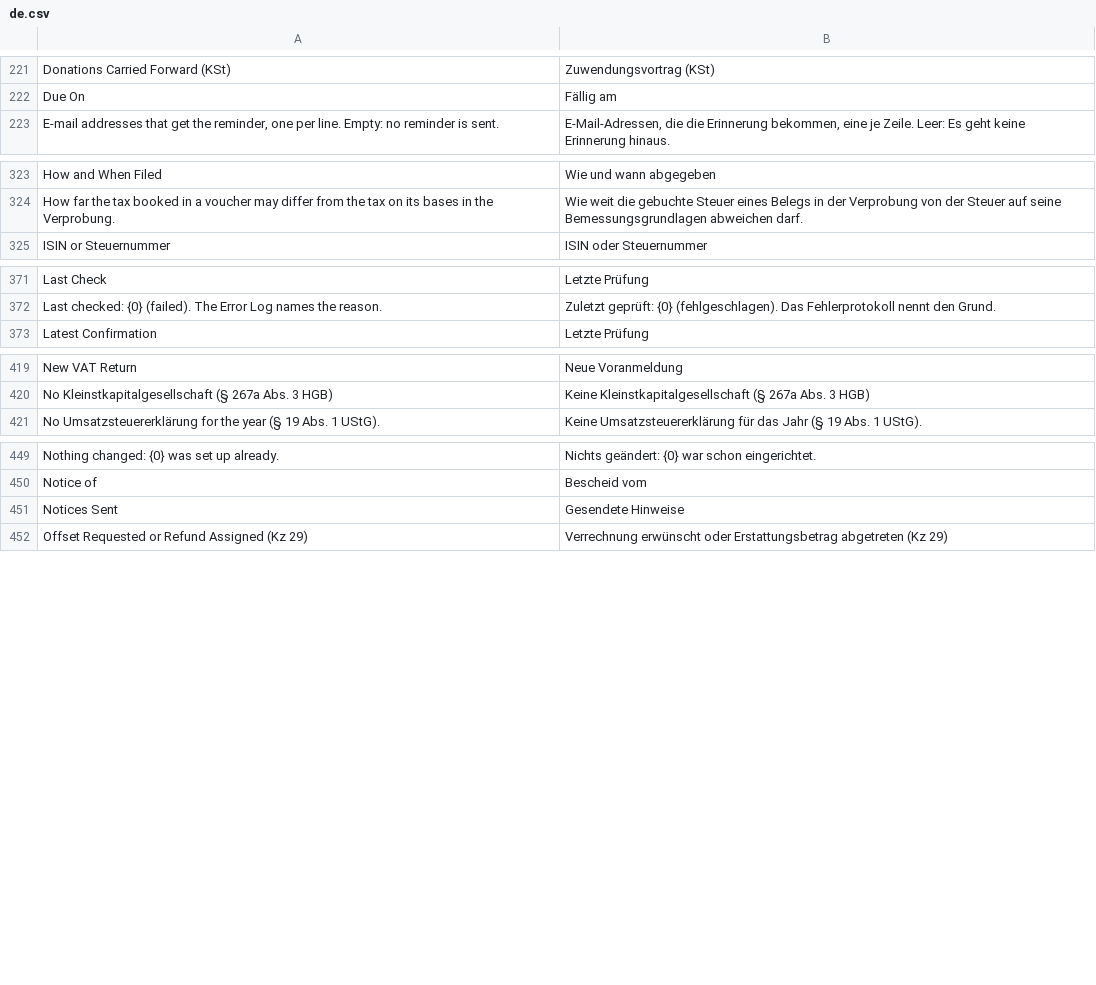
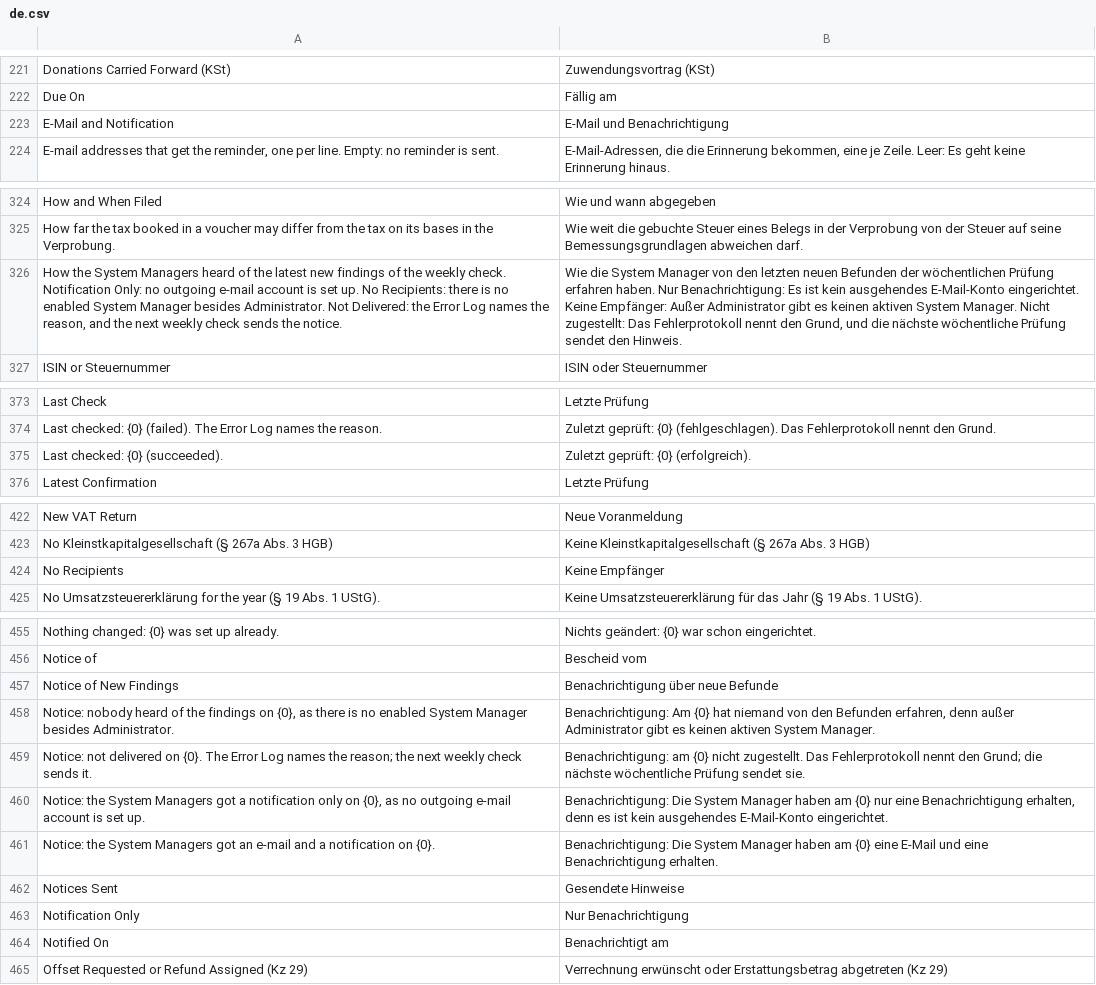
Before and after one commit to encircle360-oss/steuerbote, a CSV file: steuerbote/translations/de.csv, drawn as a sheet; only a part is shown, gaps mark what is left out; the diff covers the shown part only; the diff names each change by its address in the sheet, - before the commit and + after, or states it on an @@ line.

Commit message:
record the notice of the weekly ERiC check apart from the check: without an outgoing e-mail account the System Managers get the notification alone and the Error Log one hint without a traceback, the form shows Zuletzt geprüft and Benachrichtigung each with its own state; read the Versionsinformationen of a runtime at its installation and in the weekly check, from download.elster.de or the copy steuerbote_eric_versions names; and bring the version of the app into the ERiC Settings after every migration and on loading

```diff
--- a/steuerbote/translations/de.csv
+++ b/steuerbote/translations/de.csv
+row 223: E-Mail and Notification | E-Mail und Benachrichtigung
+row 326: How the System Managers heard of the latest new findings of the weekly check. Notification Only: no outgoing e-mail account is set up. No Recipients: there is no enabled System Manager besides Administrator. Not Delivered: the Error Log names the reason, and the next weekly check sends the notice. | Wie die System Manager von den letzten neuen Befunden der wöchentlichen Prüfung erfahren haben. Nur Benachrichtigung: Es ist kein ausgehendes E-Mail-Konto eingerichtet. Keine Empfänger: Außer Administrator gibt es keinen aktiven System Manager. Nicht zugestellt: Das Fehlerprotokoll nennt den Grund, und die nächste wöchentliche Prüfung sendet den Hinweis.
+row 375: Last checked: {0} (succeeded). | Zuletzt geprüft: {0} (erfolgreich).
+row 424: No Recipients | Keine Empfänger
+row 457: Notice of New Findings | Benachrichtigung über neue Befunde
+row 458: Notice: nobody heard of the findings on {0}, as there is no enabled System Manager besides Administrator. | Benachrichtigung: Am {0} hat niemand von den Befunden erfahren, denn außer Administrator gibt es keinen aktiven System Manager.
+row 459: Notice: not delivered on {0}. The Error Log names the reason; the next weekly check sends it. | Benachrichtigung: am {0} nicht zugestellt. Das Fehlerprotokoll nennt den Grund; die nächste wöchentliche Prüfung sendet sie.
+row 460: Notice: the System Managers got a notification only on {0}, as no outgoing e-mail account is set up. | Benachrichtigung: Die System Manager haben am {0} nur eine Benachrichtigung erhalten, denn es ist kein ausgehendes E-Mail-Konto eingerichtet.
+row 461: Notice: the System Managers got an e-mail and a notification on {0}. | Benachrichtigung: Die System Manager haben am {0} eine E-Mail und eine Benachrichtigung erhalten.
+row 463: Notification Only | Nur Benachrichtigung
+row 464: Notified On | Benachrichtigt am
```
Also changed, not shown: 4 added rows elsewhere in this file, 5 other files.
